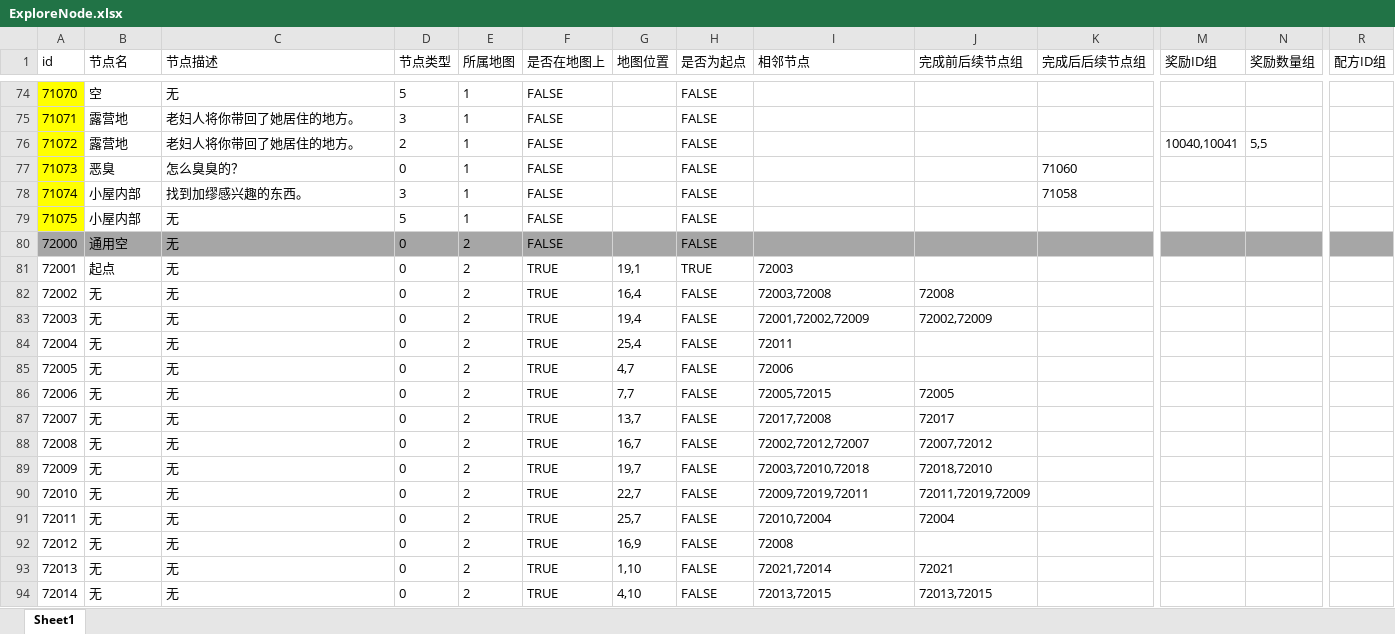
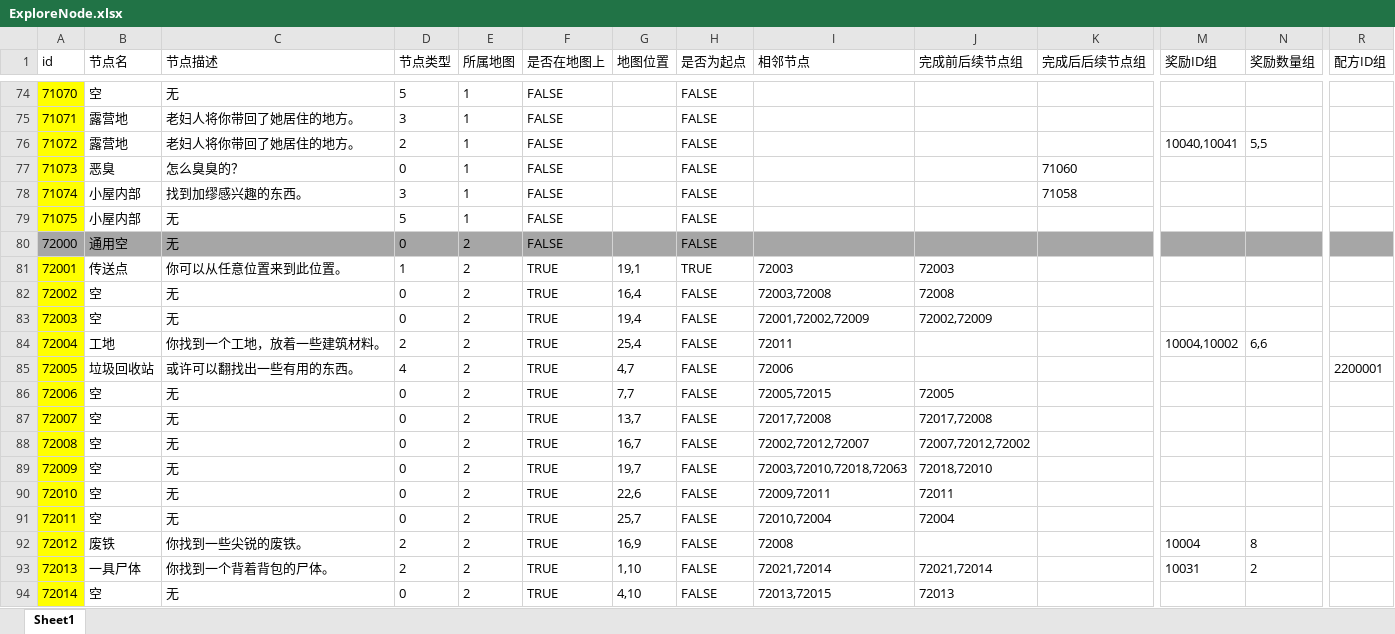
Before and after one commit to mook-wenyu/BOOOMJAM25-4, an Excel workbook: Configs/ExploreNode.xlsx, sheet Sheet1, drawn as a sheet; only a part is shown, gaps mark what is left out; values as stored, in another font and other column widths than the file's, no borders; removed rows and columns are numbered as before the commit, all else as after; rows hold the shown columns only; the diff covers the shown part only; the diff names each change by its address in the sheet, - before the commit and + after, or states it on an @@ line.

```diff
--- a/Configs/ExploreNode.xlsx (sheet Sheet1)
+++ b/Configs/ExploreNode.xlsx (sheet Sheet1)
-A81:A92 fill: none
+A81:A92 fill: #FFFF00
-B81 (节点名): 起点
+B81 (节点名): 传送点
-C81 (节点描述): 无
+C81 (节点描述): 你可以从任意位置来到此位置。
-D81 (节点类型): 0
+D81 (节点类型): 1
-J81 (完成前后续节点组): (empty)
+J81 (完成前后续节点组): 72003
-B82:B83 (节点名): 无
+B82:B83 (节点名): 空
-B84 (节点名): 无
+B84 (节点名): 工地
-C84 (节点描述): 无
+C84 (节点描述): 你找到一个工地，放着一些建筑材料。
-D84 (节点类型): 0
+D84 (节点类型): 2
-M84 (奖励ID组): (empty)
+M84 (奖励ID组): 10004,10002
-N84 (奖励数量组): (empty)
+N84 (奖励数量组): 6,6
-B85 (节点名): 无
+B85 (节点名): 垃圾回收站
-C85 (节点描述): 无
+C85 (节点描述): 或许可以翻找出一些有用的东西。
-D85 (节点类型): 0
+D85 (节点类型): 4
-R85 (配方ID组): (empty)
+R85 (配方ID组): 2200001
-B86:B91 (节点名): 无
+B86:B91 (节点名): 空
-J87 (完成前后续节点组): 72017
+J87 (完成前后续节点组): 72017,72008
-J88 (完成前后续节点组): 72007,72012
+J88 (完成前后续节点组): 72007,72012,72002
-I89 (相邻节点): 72003,72010,72018
+I89 (相邻节点): 72003,72010,72018,72063
-G90 (地图位置): 22,7
+G90 (地图位置): 22,6
-I90 (相邻节点): 72009,72019,72011
+I90 (相邻节点): 72009,72011
-J90 (完成前后续节点组): 72011,72019,72009
+J90 (完成前后续节点组): 72011
-B92 (节点名): 无
+B92 (节点名): 废铁
-C92 (节点描述): 无
+C92 (节点描述): 你找到一些尖锐的废铁。
-D92 (节点类型): 0
+D92 (节点类型): 2
-M92 (奖励ID组): (empty)
+M92 (奖励ID组): 10004
-N92 (奖励数量组): (empty)
+N92 (奖励数量组): 8
-row 93: 72013 | 无 | 无 | 0 | 2 | TRUE | 1,10 | FALSE | 72021,72014 | 72021
+row 93: 72013 | 一具尸体 | 你找到一个背着背包的尸体。 | 2 | 2 | TRUE | 1,10 | FALSE | 72021,72014 | 72021,72014 |  | 10031 | 2
-A94 fill: none
+A94 fill: #FFFF00
-B94 (节点名): 无
+B94 (节点名): 空
-J94 (完成前后续节点组): 72013,72015
+J94 (完成前后续节点组): 72013
```
Also changed, not shown: 21 added rows, 10 removed rows, 91 edited cells, cell formats and row numbers in column A elsewhere in this sheet, Configs/Buff.xlsx, Configs/GeneralParameters.xlsx, 10 other files.
